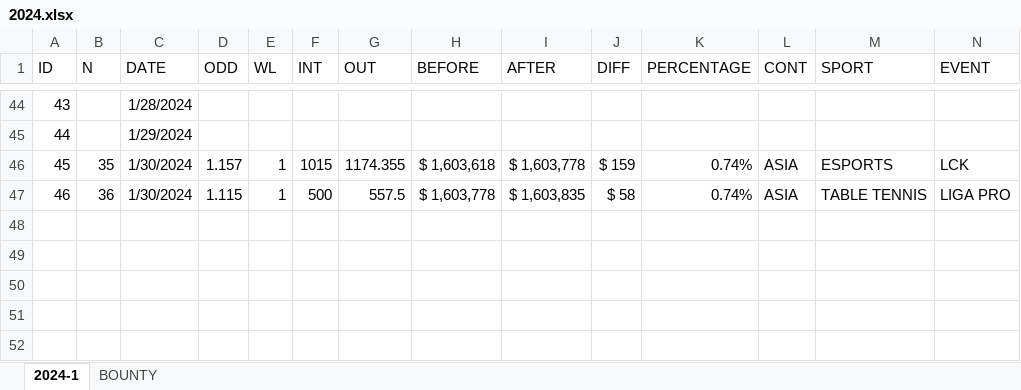
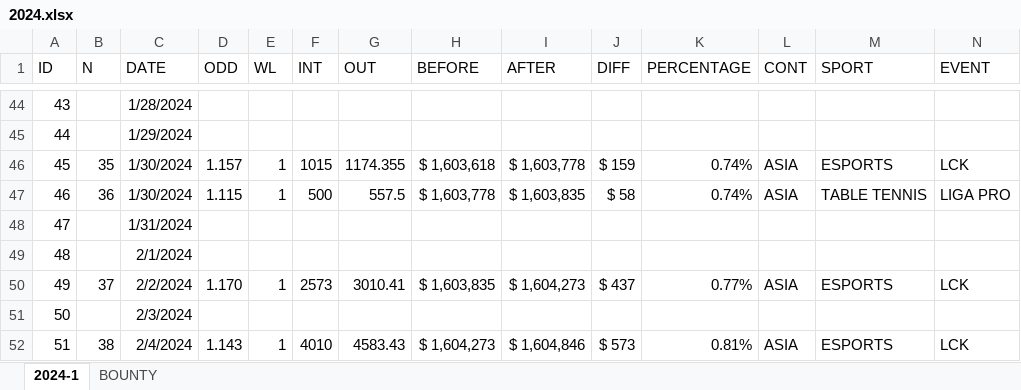
Before and after one commit to msebastianvg/2024-1, an Excel workbook: 2024.xlsx, sheet 2024-1, drawn as a sheet; only a part is shown, gaps mark what is left out; values as stored, in another font and other column widths than the file's, no borders; the diff names each change by its address in the sheet, - before the commit and + after, or states it on an @@ line.

Commit message:
Add files via upload

```diff
--- a/2024.xlsx (sheet 2024-1)
+++ b/2024.xlsx (sheet 2024-1)
+row 48: 47 |  | 1/31/2024
+row 49: 48 |  | 2/1/2024
+row 50: 49 | 37 | 2/2/2024 | 1.170 | 1 | 2573 | 3010.41 | $ 1,603,835 | $ 1,604,273 | $ 437 | 0.77% | ASIA | ESPORTS | LCK
+row 51: 50 |  | 2/3/2024
+row 52: 51 | 38 | 2/4/2024 | 1.143 | 1 | 4010 | 4583.43 | $ 1,604,273 | $ 1,604,846 | $ 573 | 0.81% | ASIA | ESPORTS | LCK
```
